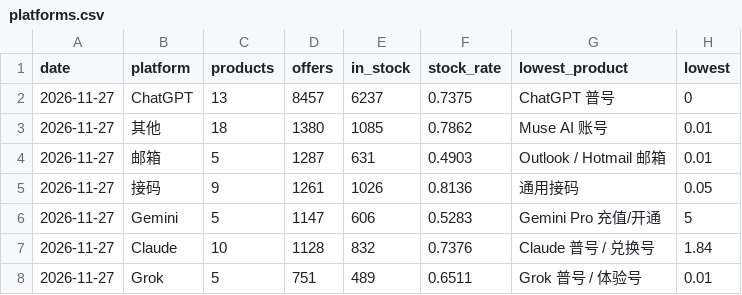
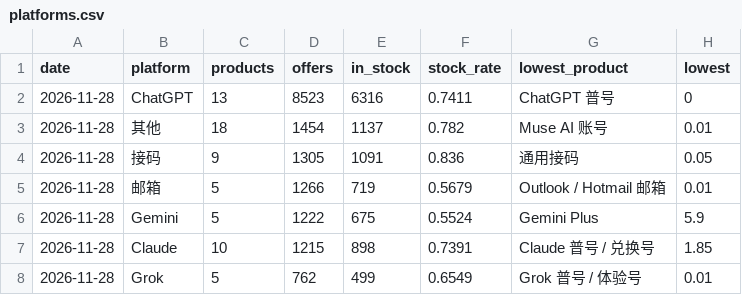
Before and after one commit to hgai1/aiprice-data, a CSV file: data/latest/platforms.csv, drawn as a sheet.

```diff
--- a/data/latest/platforms.csv
+++ b/data/latest/platforms.csv
@@ -1,8 +1,8 @@
 date,platform,products,offers,in_stock,stock_rate,lowest_product,lowest
-2026-11-27,ChatGPT,13,8457,6237,0.7375,ChatGPT 普号,0
-2026-11-27,其他,18,1380,1085,0.7862,Muse AI 账号,0.01
-2026-11-27,邮箱,5,1287,631,0.4903,Outlook / Hotmail 邮箱,0.01
-2026-11-27,接码,9,1261,1026,0.8136,通用接码,0.05
-2026-11-27,Gemini,5,1147,606,0.5283,Gemini Pro 充值/开通,5
-2026-11-27,Claude,10,1128,832,0.7376,Claude 普号 / 兑换号,1.84
-2026-11-27,Grok,5,751,489,0.6511,Grok 普号 / 体验号,0.01
+2026-11-28,ChatGPT,13,8523,6316,0.7411,ChatGPT 普号,0
+2026-11-28,其他,18,1454,1137,0.782,Muse AI 账号,0.01
+2026-11-28,接码,9,1305,1091,0.836,通用接码,0.05
+2026-11-28,邮箱,5,1266,719,0.5679,Outlook / Hotmail 邮箱,0.01
+2026-11-28,Gemini,5,1222,675,0.5524,Gemini Plus,5.9
+2026-11-28,Claude,10,1215,898,0.7391,Claude 普号 / 兑换号,1.85
+2026-11-28,Grok,5,762,499,0.6549,Grok 普号 / 体验号,0.01
```
Also changed, not shown: data/history/summary.csv, data/latest/products.csv, 5 other files.
